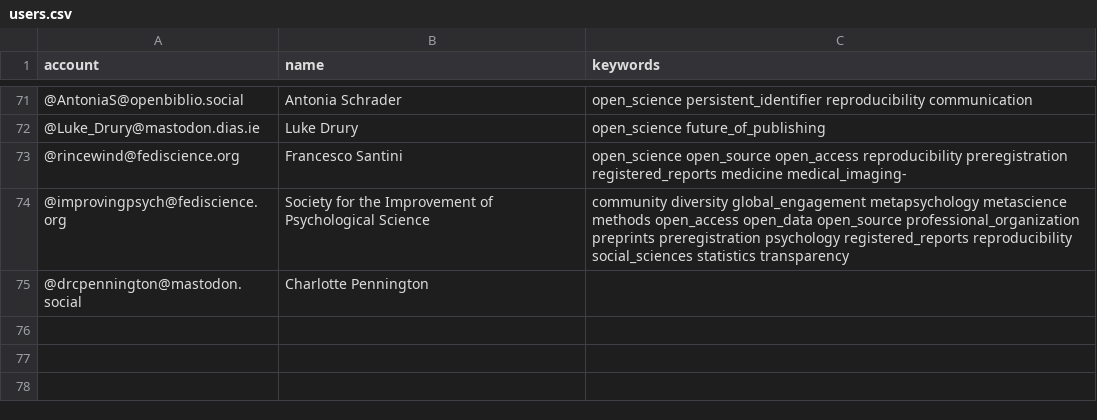
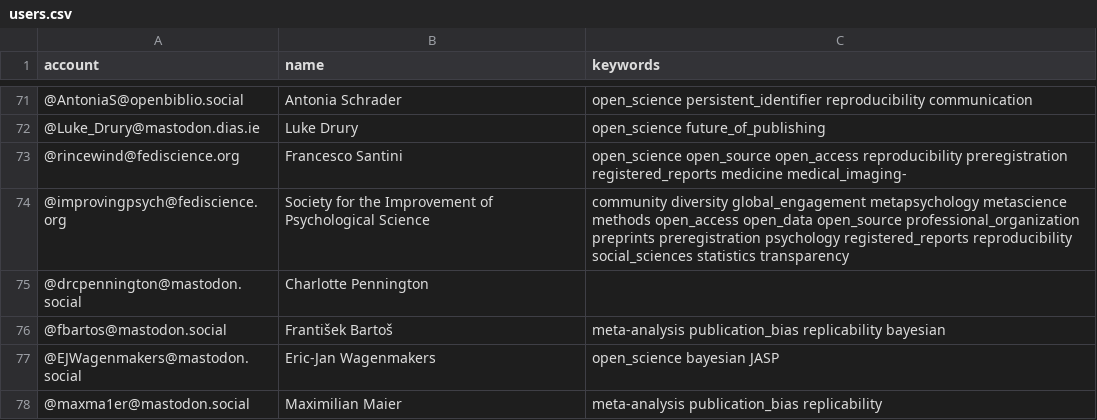
Before and after one commit to smach/Mastodon-OpenScience, a CSV file: resources/users.csv, drawn as a sheet; only a part is shown, gaps mark what is left out.

Commit message:
Update users.csv

```diff
--- a/resources/users.csv
+++ b/resources/users.csv
@@ -75 +75,4 @@ account,name,keywords
 @drcpennington@mastodon.social,Charlotte Pennington,
+@fbartos@mastodon.social,František Bartoš, meta-analysis publication_bias replicability bayesian
+@EJWagenmakers@mastodon.social,Eric-Jan Wagenmakers, open_science bayesian JASP
+@maxma1er@mastodon.social,Maximilian Maier, meta-analysis publication_bias replicability
```
